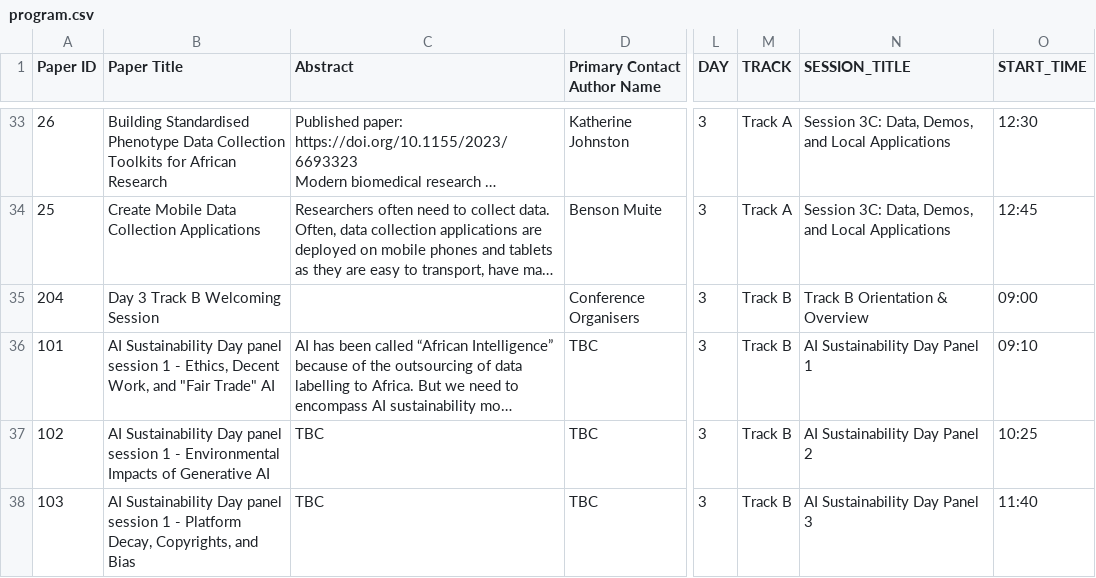
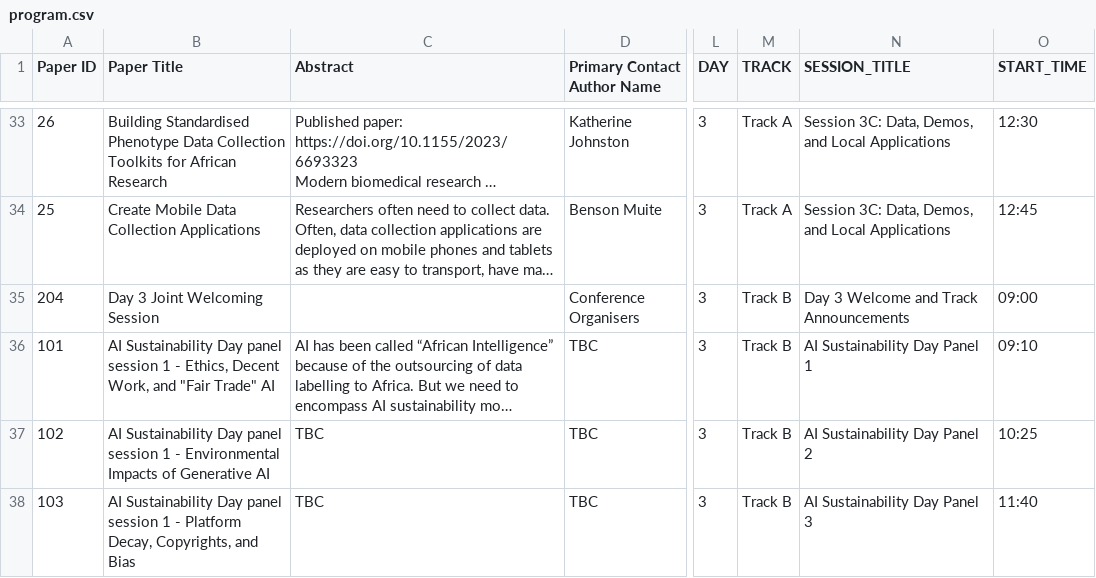
Before and after one commit to Research-Software-Africa/RSAfrica26_conference_program, a CSV file: modify/program.csv, drawn as a sheet; only a part is shown, gaps mark what is left out; long unchanged cells end in …; the diff names each change by its address in the sheet, - before the commit and + after, or states it on an @@ line.

Commit message:
Give Day 3 tracks same welcome session

```diff
--- a/modify/program.csv
+++ b/modify/program.csv
-B35 (Paper Title): Day 3 Track B Welcoming Session
+B35 (Paper Title): Day 3 Joint Welcoming Session
-N35 (SESSION_TITLE): Track B Orientation & Overview
+N35 (SESSION_TITLE): Day 3 Welcome and Track Announcements
```
Also changed, not shown: 2 other files.
